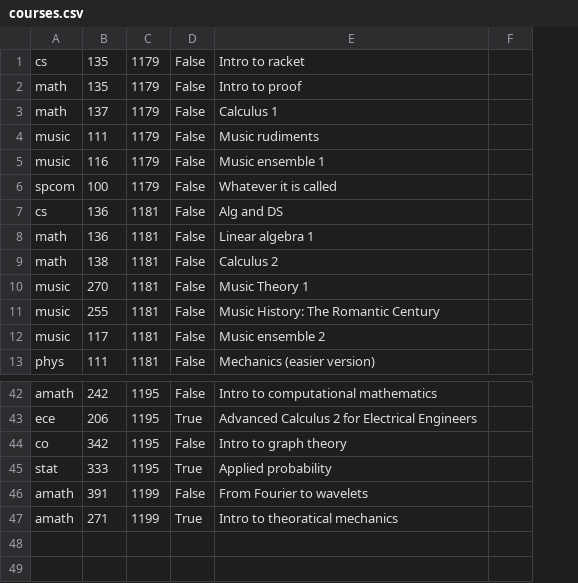
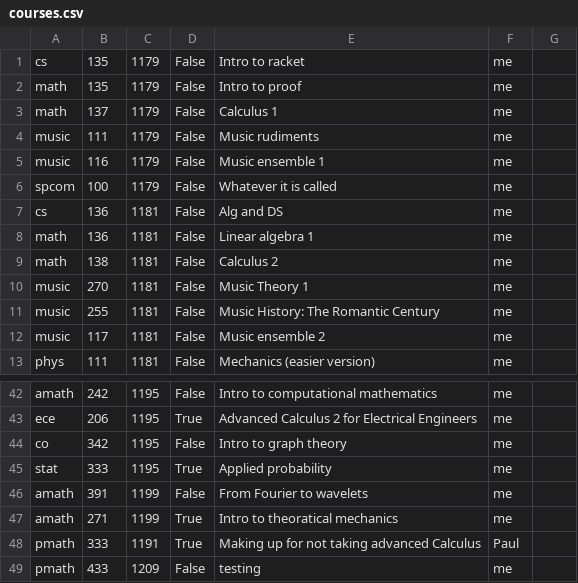
Before and after one commit to sibelius-notes/sibelius-notes.github.io, a CSV file: courses.csv, drawn as a sheet; only a part is shown, gaps mark what is left out; removed rows and columns are numbered as before the commit, all else as after; the diff names each change by its address in the sheet, - before the commit and + after, or states it on an @@ line.

```diff
--- a/courses.csv
+++ b/courses.csv
-column F, empty
+column F, rows 1-13: all me; rows 42-47: all me
+column G, empty
+row 48: pmath | 333 | 1191 | True | Making up for not taking advanced Calculus | Paul
+row 49: pmath | 433 | 1209 | False | testing | me
```
Also changed, not shown: 2 other files.
